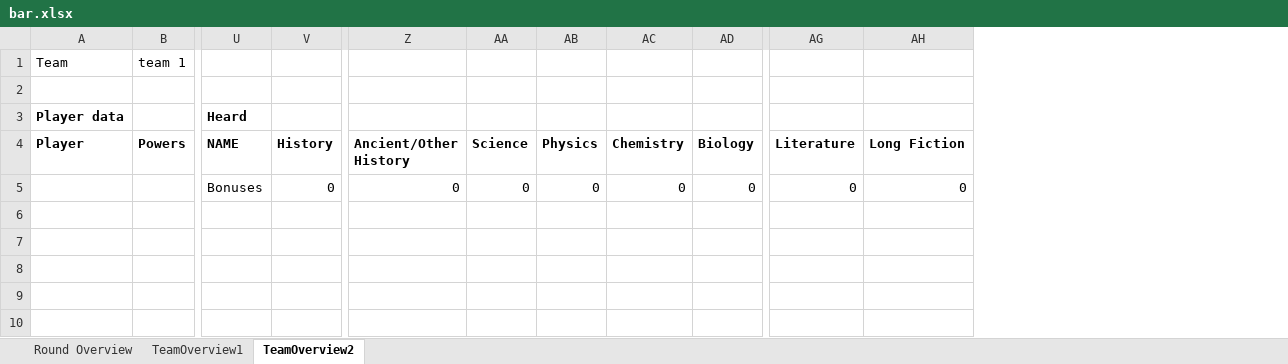
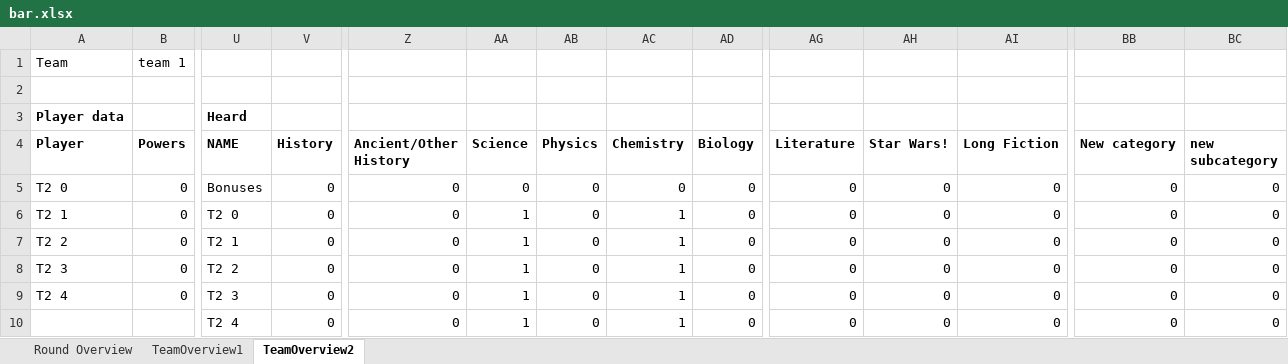
Before and after one commit to mhtang2/TangStats, an Excel workbook: bar.xlsx, sheet TeamOverview2, drawn as a sheet; only a part is shown, gaps mark what is left out; values as stored, in another font and other column widths than the file's, no borders; addresses are those after the commit; rows hold the shown columns only; the diff names each change by its address in the sheet, - before the commit and + after, or states it on an @@ line.

```diff
--- a/bar.xlsx (sheet TeamOverview2)
+++ b/bar.xlsx (sheet TeamOverview2)
+column AH (Star Wars!), row 10: 0
+column BB (New category), row 10: 0
+column BC (new subcategory), row 10: 0
+row 5: T2 0 | 0 | Bonuses | 0 | 0 | 0 | 0 | 0 | 0 | 0 | 0 | 0 | 0 | 0
+row 6: T2 1 | 0 | T2 0 | 0 | 0 | 1 | 0 | 1 | 0 | 0 | 0 | 0 | 0 | 0
+row 7: T2 2 | 0 | T2 1 | 0 | 0 | 1 | 0 | 1 | 0 | 0 | 0 | 0 | 0 | 0
+row 8: T2 3 | 0 | T2 2 | 0 | 0 | 1 | 0 | 1 | 0 | 0 | 0 | 0 | 0 | 0
+row 9: T2 4 | 0 | T2 3 | 0 | 0 | 1 | 0 | 1 | 0 | 0 | 0 | 0 | 0 | 0
-U10 (NAME): Bonuses
+U10 (NAME): T2 4
-AA10 (Science): 0
+AA10 (Science): 1
-AC10 (Chemistry): 0
+AC10 (Chemistry): 1
```
Also changed, not shown: sheet TeamOverview1, sheet Round Overview, exportdata/conversion.xlsx, exportdata/every_buzz.xlsx, 12 other files.
